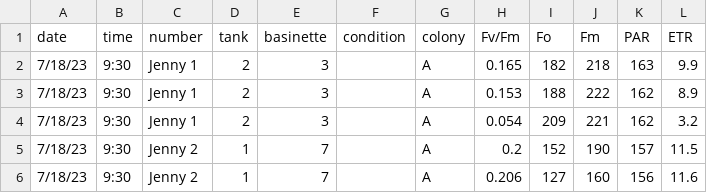
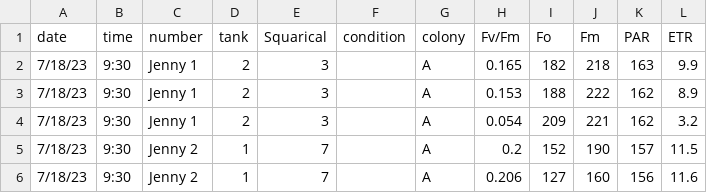
Before and after one commit to hputnam/Past_Heat_Treat, a CSV file: data/pam/jenny_larvae_measurements.csv, drawn as a sheet; only a part is shown.

Commit message:
adding daily meas sheet

```diff
--- a/data/pam/jenny_larvae_measurements.csv
+++ b/data/pam/jenny_larvae_measurements.csv
@@ -1,2 +1,2 @@
-date,time,number,tank,basinette ,condition,colony,Fv/Fm,Fo,Fm,PAR,ETR
+date,time,number,tank,Squarical,condition,colony,Fv/Fm,Fo,Fm,PAR,ETR
 7/18/23,9:30,Jenny 1,2,3,,A,0.165,182,218,163,9.9
```
Also changed, not shown: 2 other files.
